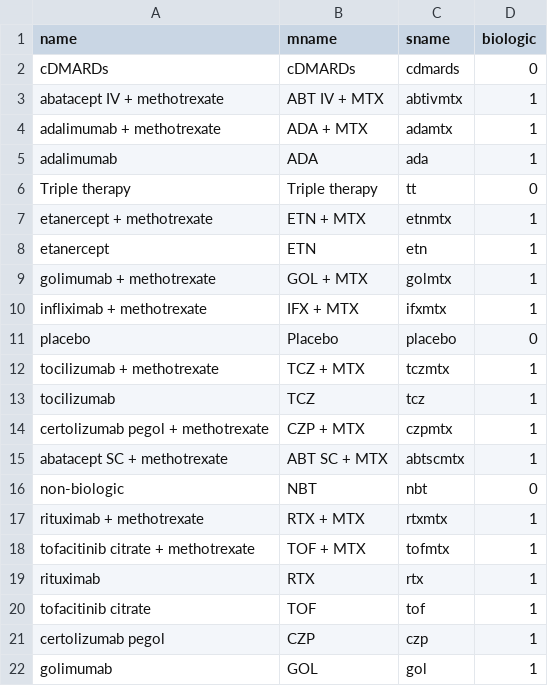
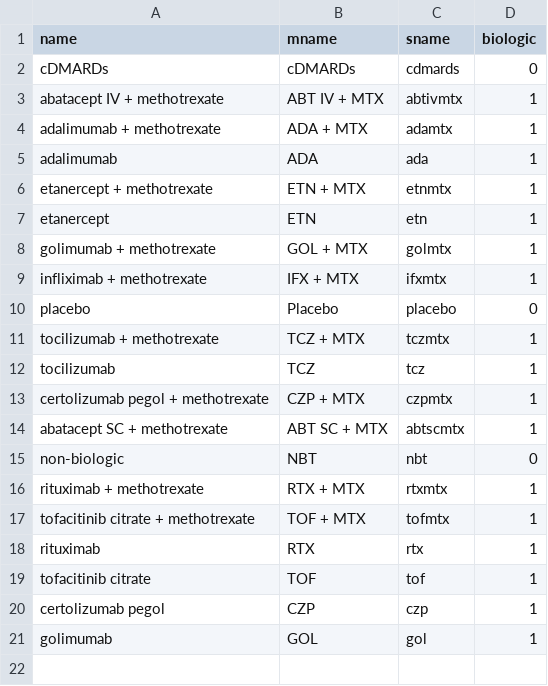
Before and after one commit to InnovationValueInitiative/IVI-RA, a CSV file: data-raw/treatments.csv, drawn as a sheet; the diff names each change by its address in the sheet, - before the commit and + after, or states it on an @@ line.

Commit message:
No longer use therapy.pars object in code

```diff
--- a/data-raw/treatments.csv
+++ b/data-raw/treatments.csv
-row 6: Triple therapy | Triple therapy | tt | 0
```
Also changed, not shown: 15 other files.
